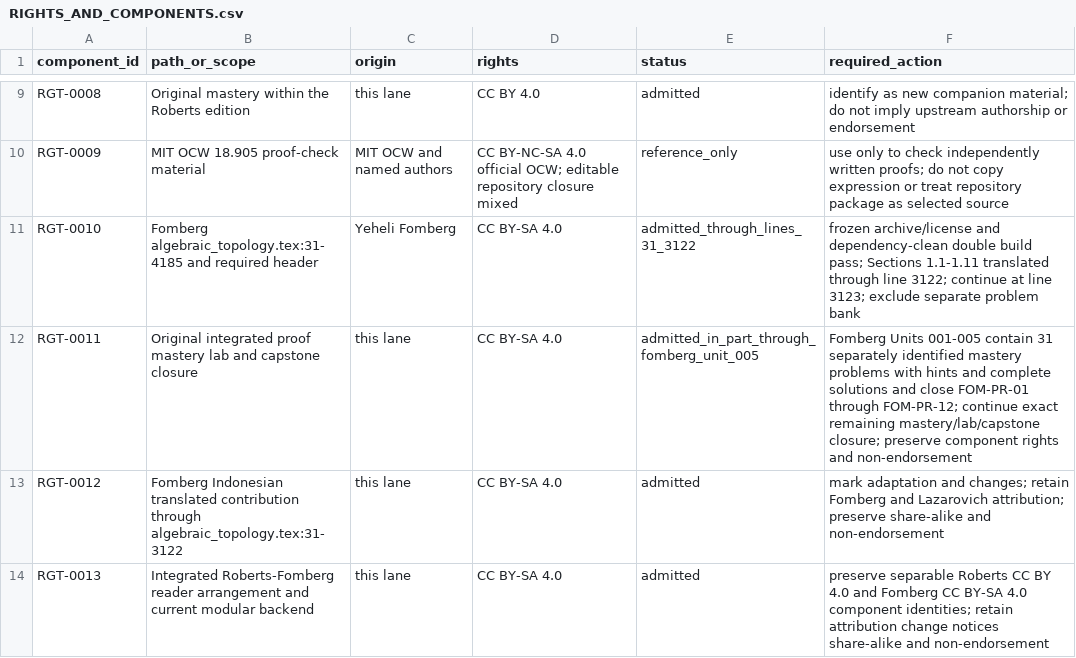
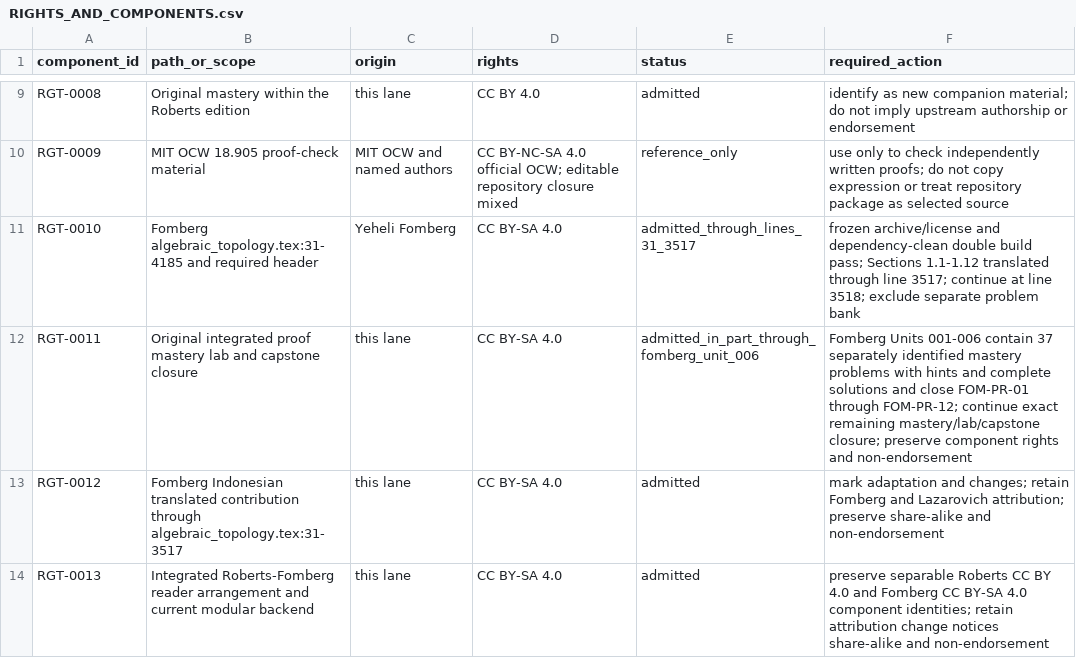
Before and after one commit to KokunoYumeto/algebraic-topology-id, a CSV file: 00_control/RIGHTS_AND_COMPONENTS.csv, drawn as a sheet; only a part is shown, gaps mark what is left out.

```diff
--- a/00_control/RIGHTS_AND_COMPONENTS.csv
+++ b/00_control/RIGHTS_AND_COMPONENTS.csv
@@ -10,5 +10,5 @@ RGT-0008,Original mastery within the Roberts edition,this lane,CC BY 4.0,admitte
 RGT-0009,MIT OCW 18.905 proof-check material,MIT OCW and named authors,CC BY-NC-SA 4.0 official OCW; editable repository closure mixed,reference_only,"use only to check independently written proofs; do not copy expression or treat repository package as selected source"
-RGT-0010,Fomberg algebraic_topology.tex:31-4185 and required header,Yeheli Fomberg,CC BY-SA 4.0,admitted_through_lines_31_3122,"frozen archive/license and dependency-clean double build pass; Sections 1.1-1.11 translated through line 3122; continue at line 3123; exclude separate problem bank"
-RGT-0011,Original integrated proof mastery lab and capstone closure,this lane,CC BY-SA 4.0,admitted_in_part_through_fomberg_unit_005,"Fomberg Units 001-005 contain 31 separately identified mastery problems with hints and complete solutions and close FOM-PR-01 through FOM-PR-12; continue exact remaining mastery/lab/capstone closure; preserve component rights and non-endorsement"
-RGT-0012,Fomberg Indonesian translated contribution through algebraic_topology.tex:31-3122,this lane,CC BY-SA 4.0,admitted,"mark adaptation and changes; retain Fomberg and Lazarovich attribution; preserve share-alike and non-endorsement"
+RGT-0010,Fomberg algebraic_topology.tex:31-4185 and required header,Yeheli Fomberg,CC BY-SA 4.0,admitted_through_lines_31_3517,"frozen archive/license and dependency-clean double build pass; Sections 1.1-1.12 translated through line 3517; continue at line 3518; exclude separate problem bank"
+RGT-0011,Original integrated proof mastery lab and capstone closure,this lane,CC BY-SA 4.0,admitted_in_part_through_fomberg_unit_006,"Fomberg Units 001-006 contain 37 separately identified mastery problems with hints and complete solutions and close FOM-PR-01 through FOM-PR-12; continue exact remaining mastery/lab/capstone closure; preserve component rights and non-endorsement"
+RGT-0012,Fomberg Indonesian translated contribution through algebraic_topology.tex:31-3517,this lane,CC BY-SA 4.0,admitted,"mark adaptation and changes; retain Fomberg and Lazarovich attribution; preserve share-alike and non-endorsement"
 RGT-0013,Integrated Roberts-Fomberg reader arrangement and current modular backend,this lane,CC BY-SA 4.0,admitted,"preserve separable Roberts CC BY 4.0 and Fomberg CC BY-SA 4.0 component identities; retain attribution change notices share-alike and non-endorsement"
```
Also changed, not shown: 00_control/TERMINOLOGY.csv, 55 other files.
